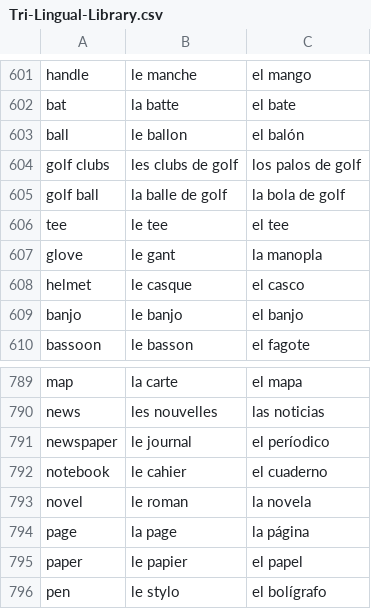
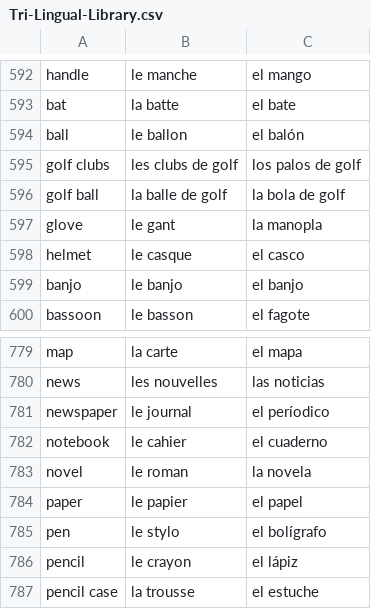
Before and after one commit to TIY-Lingo/lingo, a CSV file: Tri-Lingual-Library.csv, drawn as a sheet; only a part is shown, gaps mark what is left out; the shorter side is filled out with more unchanged rows; the diff covers the shown part only; the diff names each change by its address in the sheet, - before the commit and + after, or states it on an @@ line.

```diff
--- a/Tri-Lingual-Library.csv
+++ b/Tri-Lingual-Library.csv
-row 606: tee | le tee | el tee
-row 794: page | la page | la página
```
Also changed, not shown: 9 removed rows elsewhere in this file, 1 other file.
